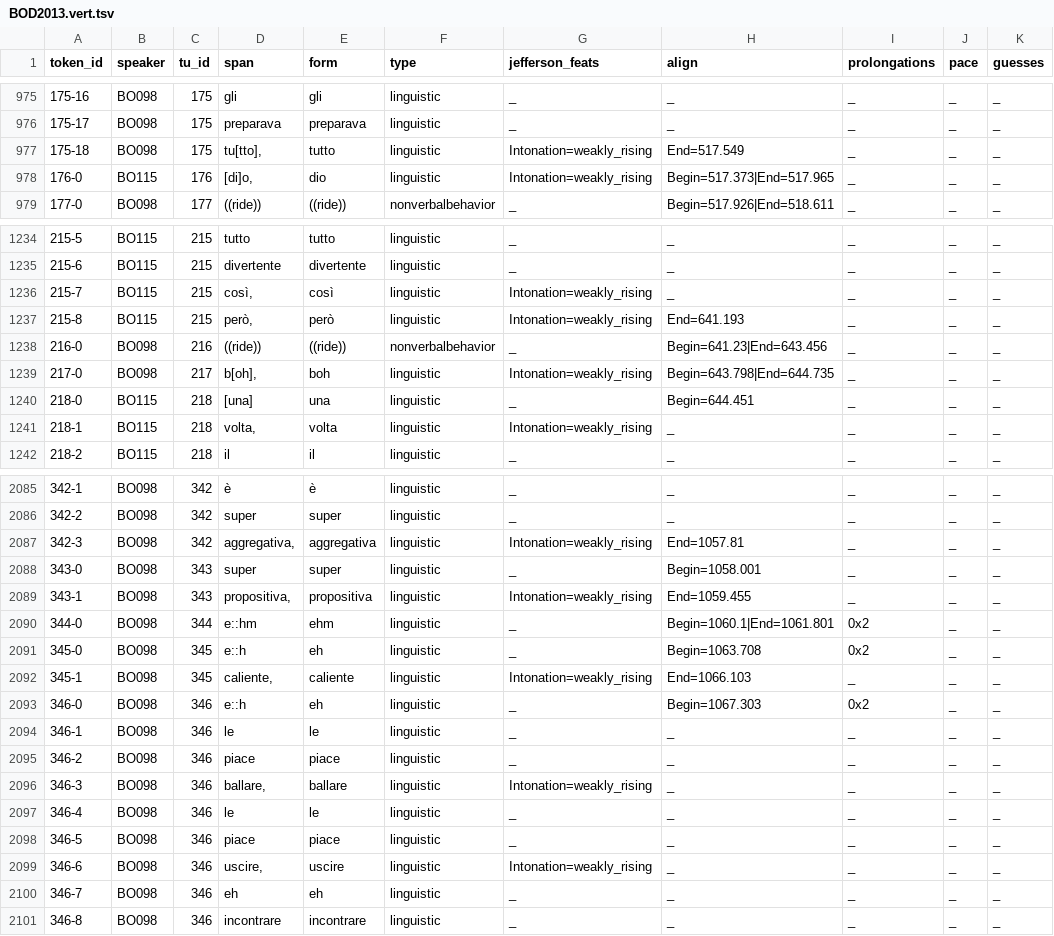
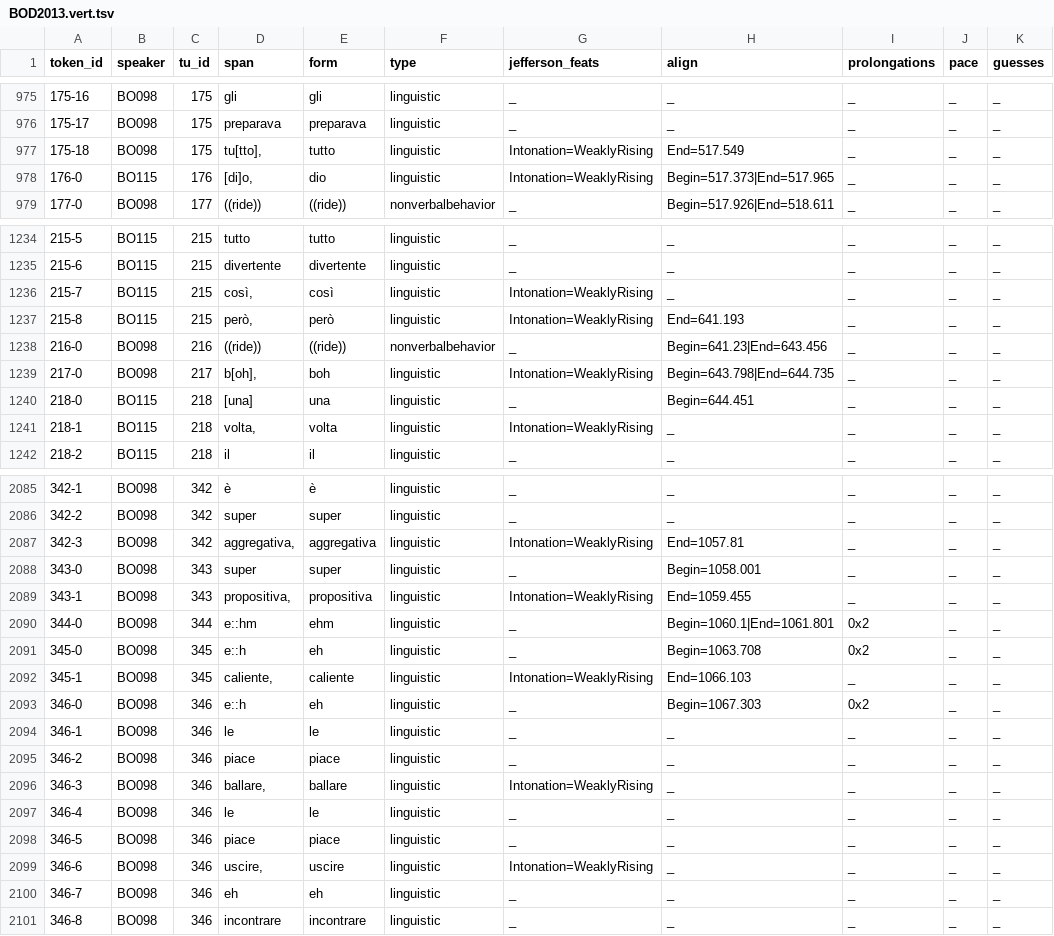
Before and after one commit to KIParla/KIP, a TSV file: tsv/BOD2013.vert.tsv, drawn as a sheet; only a part is shown, gaps mark what is left out; the diff covers the shown part only; the diff names each change by its address in the sheet, - before the commit and + after, or states it on an @@ line.

```diff
--- a/tsv/BOD2013.vert.tsv
+++ b/tsv/BOD2013.vert.tsv
-G977:G978 (jefferson_feats): Intonation=weakly_rising
+G977:G978 (jefferson_feats): Intonation=WeaklyRising
-G1236:G1237 (jefferson_feats): Intonation=weakly_rising
+G1236:G1237 (jefferson_feats): Intonation=WeaklyRising
-G1239 (jefferson_feats): Intonation=weakly_rising
+G1239 (jefferson_feats): Intonation=WeaklyRising
-G1241 (jefferson_feats): Intonation=weakly_rising
+G1241 (jefferson_feats): Intonation=WeaklyRising
-G2087 (jefferson_feats): Intonation=weakly_rising
+G2087 (jefferson_feats): Intonation=WeaklyRising
-G2089 (jefferson_feats): Intonation=weakly_rising
+G2089 (jefferson_feats): Intonation=WeaklyRising
-G2092 (jefferson_feats): Intonation=weakly_rising
+G2092 (jefferson_feats): Intonation=WeaklyRising
-G2096 (jefferson_feats): Intonation=weakly_rising
+G2096 (jefferson_feats): Intonation=WeaklyRising
-G2099 (jefferson_feats): Intonation=weakly_rising
+G2099 (jefferson_feats): Intonation=WeaklyRising
```
Also changed, not shown: 189 edited cells elsewhere in this file, tsv/BOC1002.vert.tsv, tsv/BOC1003.vert.tsv, 34 other files.
